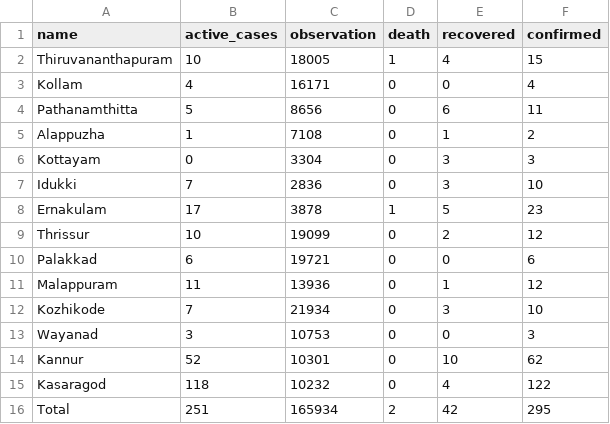
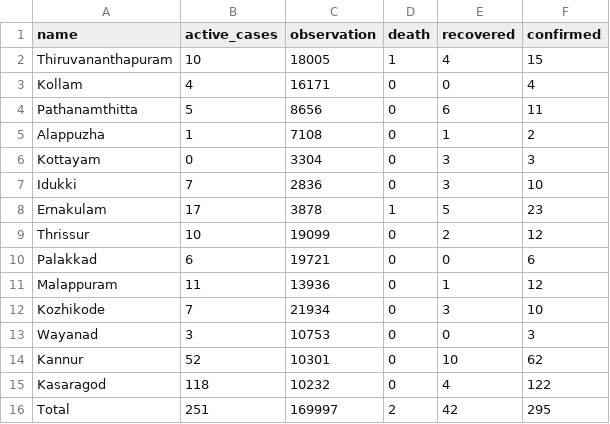
Before and after one commit to m3tasploit/projectfiles, a CSV file: keraladtws.csv, drawn as a sheet.

Commit message:
Update keraladtws.csv

```diff
--- a/keraladtws.csv
+++ b/keraladtws.csv
@@ -15,2 +15,2 @@ Kannur,52,10301,0,10,62
 Kasaragod,118,10232,0,4,122
-Total,251,165934,2,42,295
+Total,251,169997,2,42,295
```
